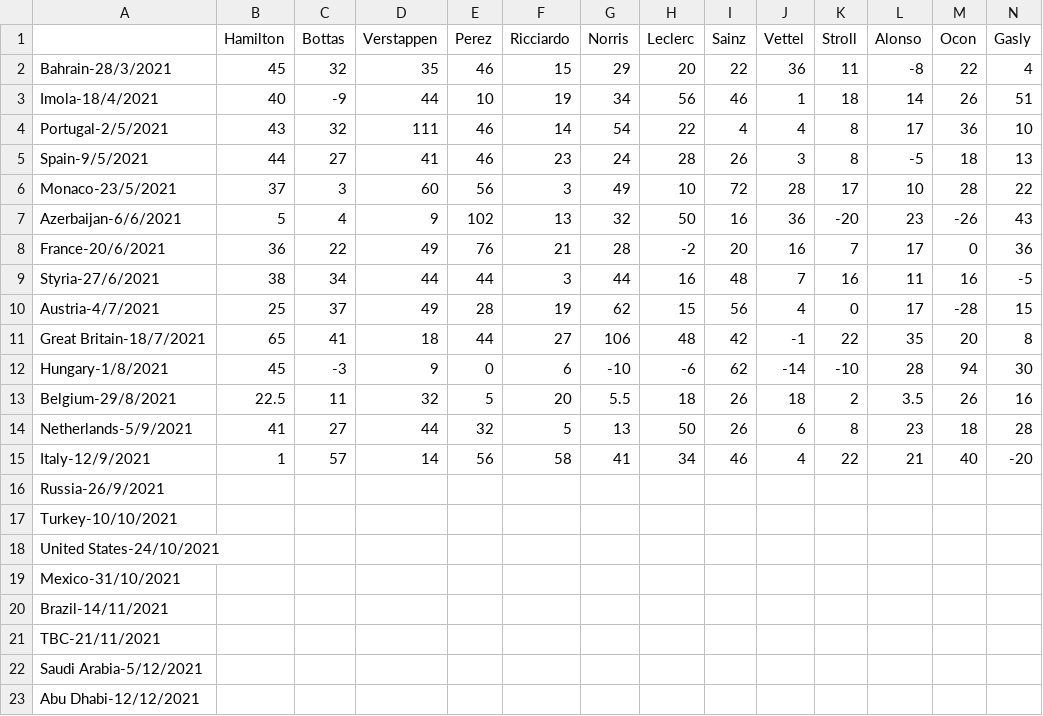
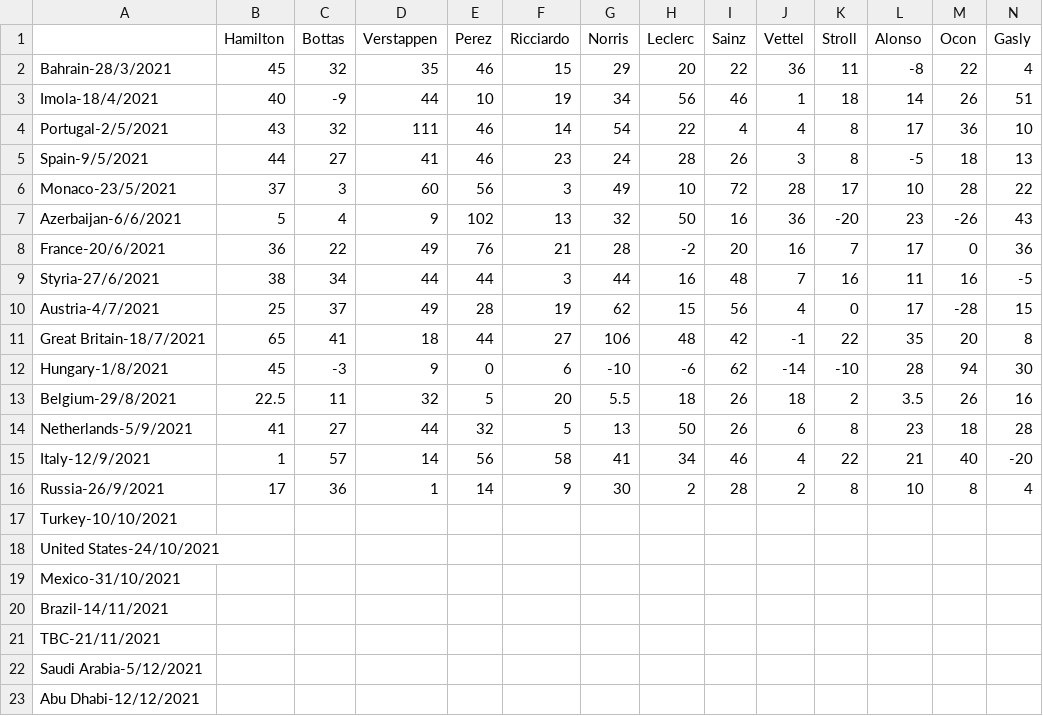
Before and after one commit to Erro48/IFantastici4, a CSV file: data/mod_score.csv, drawn as a sheet; only a part is shown; removed rows and columns are numbered as before the commit, all else as after; rows hold the shown columns only; the diff names each change by its address in the sheet, - before the commit and + after, or states it on an @@ line.

Commit message:
Added russia's qualification scores

```diff
--- a/data/mod_score.csv
+++ b/data/mod_score.csv
-row 16: Russia-26/9/2021
+row 16: Russia-26/9/2021 | 17 | 36 | 1 | 14 | 9 | 30 | 2 | 28 | 2 | 8 | 10 | 8 | 4
```
Also changed, not shown: data/score.csv, data/teams_score.csv.
